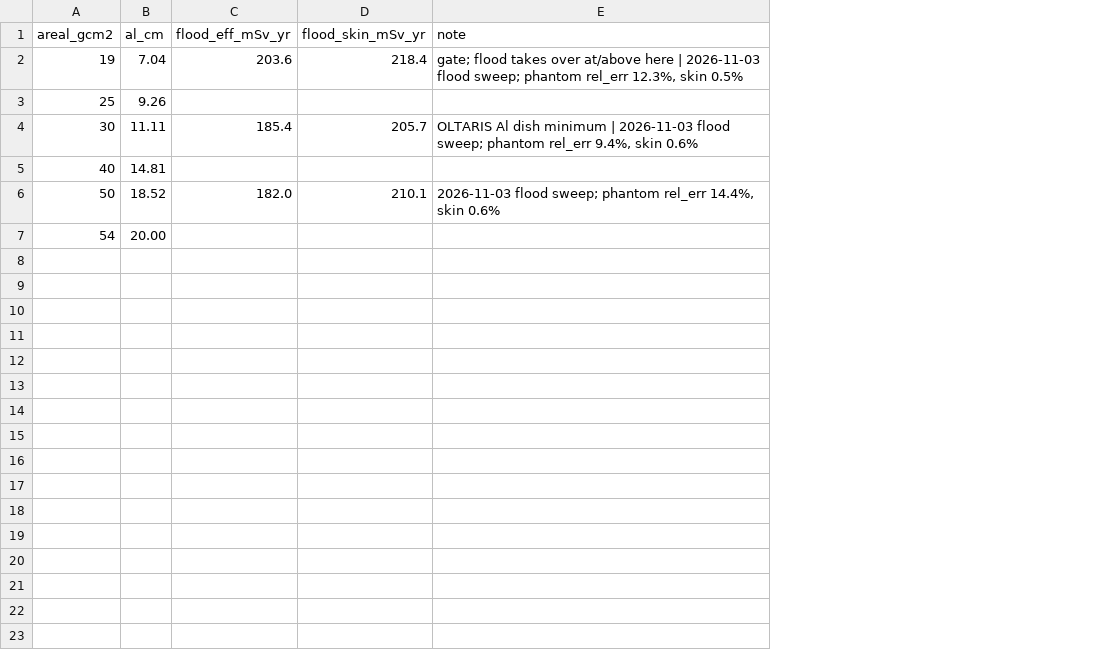
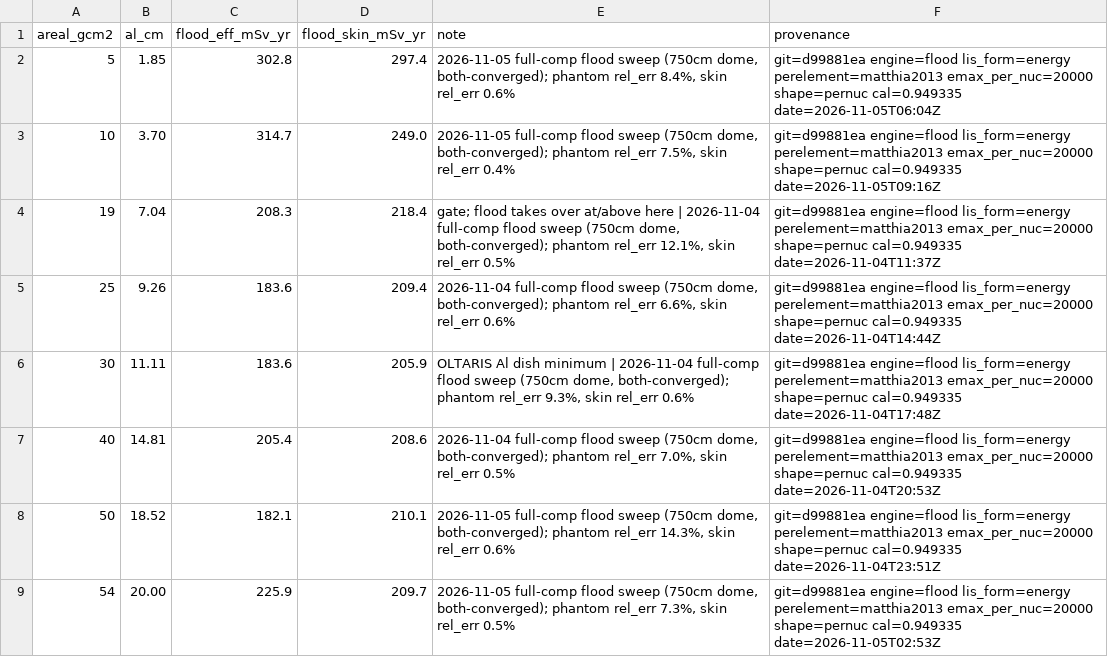
Before and after one commit to kaliyana-h/Radiation-Simulation, a CSV file: paper/accuracy_al_flood.csv, drawn as a sheet; addresses are those after the commit; the diff names each change by its address in the sheet, - before the commit and + after, or states it on an @@ line.

Commit message:
stamped matthia2013 flood sweep 5-54 + tail kernel

```diff
--- a/paper/accuracy_al_flood.csv
+++ b/paper/accuracy_al_flood.csv
+column F (provenance), rows 4-9: git=d99881ea engine=flood lis_form=energy perelement=matthia2013 emax_per_nuc=20000 shape=pernuc cal=0.949335 date=2026-11-04T11:37Z | git=d99881ea engine=flood lis_form=energy perelement=matthia2013 emax_per_nuc=20000 shape=pernuc cal=0.949335 date=2026-11-04T14:44Z | git=d99881ea engine=flood lis_form=energy perelement=matthia2013 emax_per_nuc=20000 shape=pernuc cal=0.949335 date=2026-11-04T17:48Z | git=d99881ea engine=flood lis_form=energy perelement=matthia2013 emax_per_nuc=20000 shape=pernuc cal=0.949335 date=2026-11-04T20:53Z | git=d99881ea engine=flood lis_form=energy perelement=matthia2013 emax_per_nuc=20000 shape=pernuc cal=0.949335 date=2026-11-04T23:51Z | git=d99881ea engine=flood lis_form=energy perelement=matthia2013 emax_per_nuc=20000 shape=pernuc cal=0.949335 date=2026-11-05T02:53Z
+row 2: 5 | 1.85 | 302.8 | 297.4 | 2026-11-05 full-comp flood sweep (750cm dome, both-converged); phantom rel_err 8.4%, skin rel_err 0.6% | git=d99881ea engine=flood lis_form=energy perelement=matthia2013 emax_per_nuc=20000 shape=pernuc cal=0.949335 date=2026-11-05T06:04Z
+row 3: 10 | 3.70 | 314.7 | 249.0 | 2026-11-05 full-comp flood sweep (750cm dome, both-converged); phantom rel_err 7.5%, skin rel_err 0.4% | git=d99881ea engine=flood lis_form=energy perelement=matthia2013 emax_per_nuc=20000 shape=pernuc cal=0.949335 date=2026-11-05T09:16Z
-C4 (flood_eff_mSv_yr): 203.6
+C4 (flood_eff_mSv_yr): 208.3
-E4 (note): …here | 2026-11-03 flood sweep; phantom rel_err 12.3%, skin 0.5%
+E4 (note): …here | 2026-11-04 full-comp flood sweep (750cm dome, both-converged); phantom rel_err 12.1%, skin rel_err 0.5%
-C5 (flood_eff_mSv_yr): (empty)
+C5 (flood_eff_mSv_yr): 183.6
-D5 (flood_skin_mSv_yr): (empty)
+D5 (flood_skin_mSv_yr): 209.4
-E5 (note): (empty)
+E5 (note): 2026-11-04 full-comp flood sweep (750cm dome, both-converged); phantom rel_err 6.6%, skin rel_err 0.6%
-C6 (flood_eff_mSv_yr): 185.4
+C6 (flood_eff_mSv_yr): 183.6
-D6 (flood_skin_mSv_yr): 205.7
+D6 (flood_skin_mSv_yr): 205.9
-E6 (note): …minimum | 2026-11-03 flood sweep; phantom rel_err 9.4%, skin 0.6%
+E6 (note): …minimum | 2026-11-04 full-comp flood sweep (750cm dome, both-converged); phantom rel_err 9.3%, skin rel_err 0.6%
-C7 (flood_eff_mSv_yr): (empty)
+C7 (flood_eff_mSv_yr): 205.4
-D7 (flood_skin_mSv_yr): (empty)
+D7 (flood_skin_mSv_yr): 208.6
-E7 (note): (empty)
+E7 (note): 2026-11-04 full-comp flood sweep (750cm dome, both-converged); phantom rel_err 7.0%, skin rel_err 0.5%
-C8 (flood_eff_mSv_yr): 182.0
+C8 (flood_eff_mSv_yr): 182.1
-E8 (note): 2026-11-03 flood sweep; phantom rel_err 14.4%, skin 0.6%
+E8 (note): 2026-11-05 full-comp flood sweep (750cm dome, both-converged); phantom rel_err 14.3%, skin rel_err 0.6%
-C9 (flood_eff_mSv_yr): (empty)
+C9 (flood_eff_mSv_yr): 225.9
-D9 (flood_skin_mSv_yr): (empty)
+D9 (flood_skin_mSv_yr): 209.7
-E9 (note): (empty)
+E9 (note): 2026-11-05 full-comp flood sweep (750cm dome, both-converged); phantom rel_err 7.3%, skin rel_err 0.5%
```
Also changed, not shown: 3 other files.
